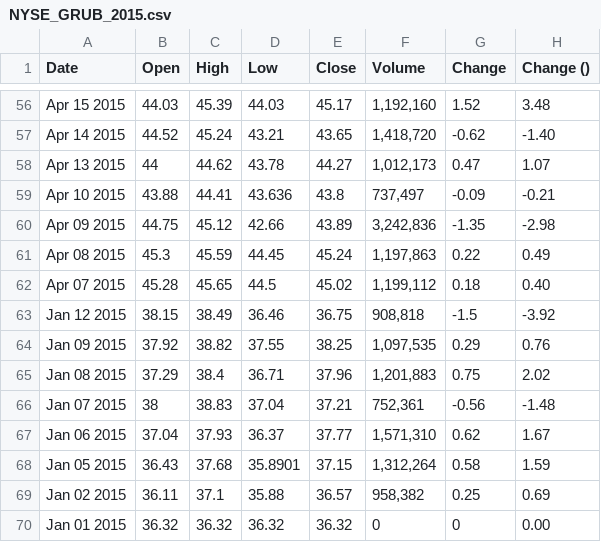
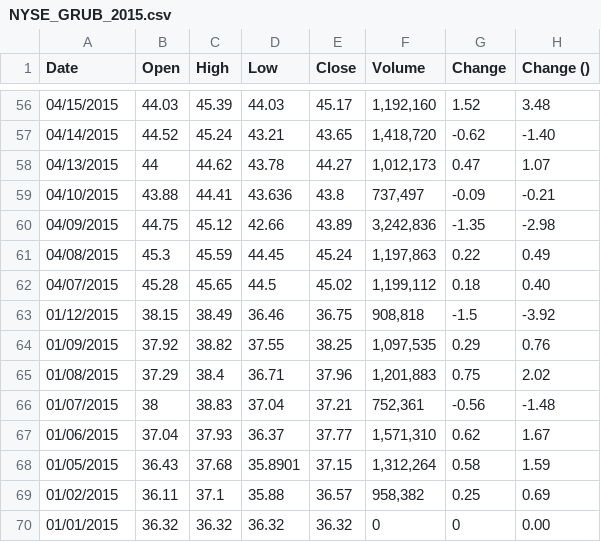
Before and after one commit to boren73/PortfolioBI.CaseStudy, a CSV file: PortfolioBI.CaseStudy/DataSources/NYSE_GRUB_2015.csv, drawn as a sheet; only a part is shown, gaps mark what is left out; the diff covers the shown part only; the diff names each change by its address in the sheet, - before the commit and + after, or states it on an @@ line.

```diff
--- a/PortfolioBI.CaseStudy/DataSources/NYSE_GRUB_2015.csv
+++ b/PortfolioBI.CaseStudy/DataSources/NYSE_GRUB_2015.csv
-A56 (Date): Apr 15 2015
+A56 (Date): 04/15/2015
-A57 (Date): Apr 14 2015
+A57 (Date): 04/14/2015
-A58 (Date): Apr 13 2015
+A58 (Date): 04/13/2015
-A59 (Date): Apr 10 2015
+A59 (Date): 04/10/2015
-A60 (Date): Apr 09 2015
+A60 (Date): 04/09/2015
-A61 (Date): Apr 08 2015
+A61 (Date): 04/08/2015
-A62 (Date): Apr 07 2015
+A62 (Date): 04/07/2015
-A63 (Date): Jan 12 2015
+A63 (Date): 01/12/2015
-A64 (Date): Jan 09 2015
+A64 (Date): 01/09/2015
-A65 (Date): Jan 08 2015
+A65 (Date): 01/08/2015
-A66 (Date): Jan 07 2015
+A66 (Date): 01/07/2015
-A67 (Date): Jan 06 2015
+A67 (Date): 01/06/2015
-A68 (Date): Jan 05 2015
+A68 (Date): 01/05/2015
-A69 (Date): Jan 02 2015
+A69 (Date): 01/02/2015
-A70 (Date): Jan 01 2015
+A70 (Date): 01/01/2015
```
Also changed, not shown: 54 edited cells elsewhere in this file, 17 other files.
